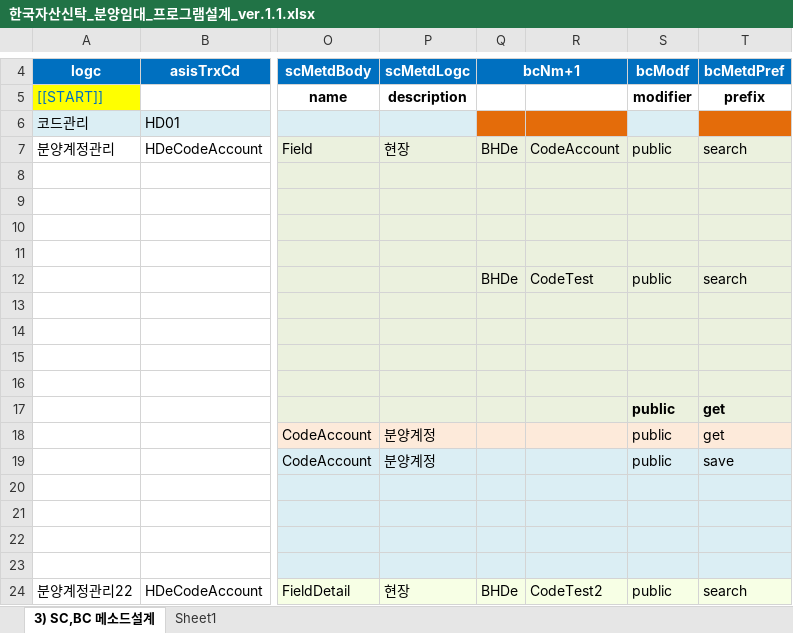
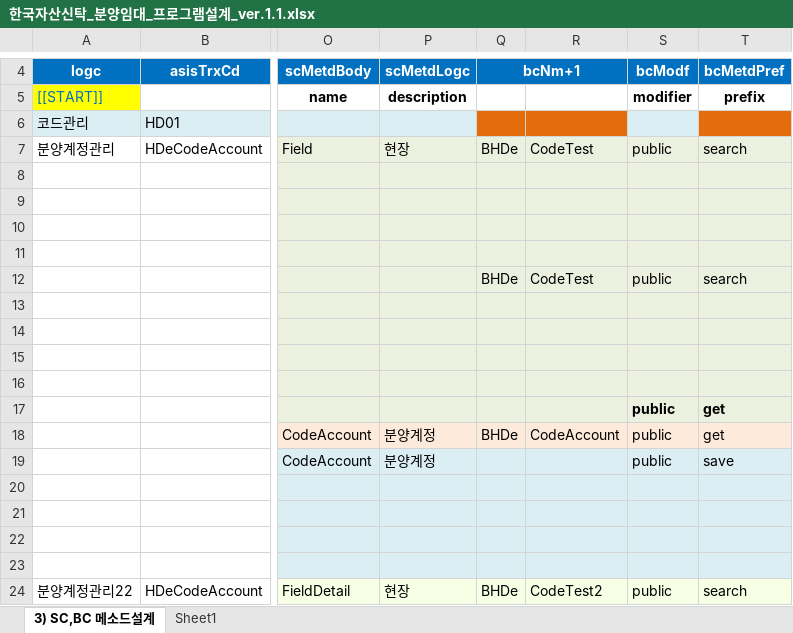
Before and after one commit to housing82/repository, an Excel workbook: CodeManager/document/한국자산신탁_분양임대_프로그램설계_ver.1.1.xlsx, sheet 3) SC,BC 메소드설계, drawn as a sheet; only a part is shown, gaps mark what is left out; values as stored, in another font and other column widths than the file's, no borders; the diff names each change by its address in the sheet, - before the commit and + after, or states it on an @@ line.

```diff
--- a/CodeManager/document/한국자산신탁_분양임대_프로그램설계_ver.1.1.xlsx (sheet 3) SC,BC 메소드설계)
+++ b/CodeManager/document/한국자산신탁_분양임대_프로그램설계_ver.1.1.xlsx (sheet 3) SC,BC 메소드설계)
-R7: CodeAccount
+R7: CodeTest
-Q18: (empty)
+Q18: BHDe
-R18: (empty)
+R18: CodeAccount
```
Also changed, not shown: 3 other files.
